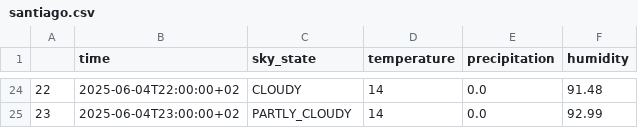
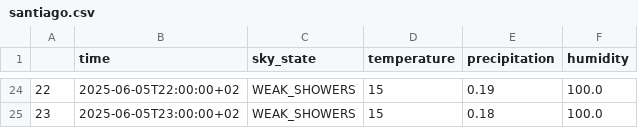
Before and after one commit to Freuq/galicia_weather, a CSV file: data/processed/forecast/santiago.csv, drawn as a sheet; only a part is shown, gaps mark what is left out; the diff covers the shown part only.

Commit message:
fix forecast

```diff
--- a/data/processed/forecast/santiago.csv
+++ b/data/processed/forecast/santiago.csv
@@ -24,2 +24,2 @@
-22,2025-06-04T22:00:00+02,CLOUDY,14,0.0,91.48
-23,2025-06-04T23:00:00+02,PARTLY_CLOUDY,14,0.0,92.99
+22,2025-06-05T22:00:00+02,WEAK_SHOWERS,15,0.19,100.0
+23,2025-06-05T23:00:00+02,WEAK_SHOWERS,15,0.18,100.0
```
Also changed, not shown: 105 edited cells elsewhere in this file, data/processed/forecast/coruna.csv, data/processed/forecast/lugo.csv, 12 other files.
